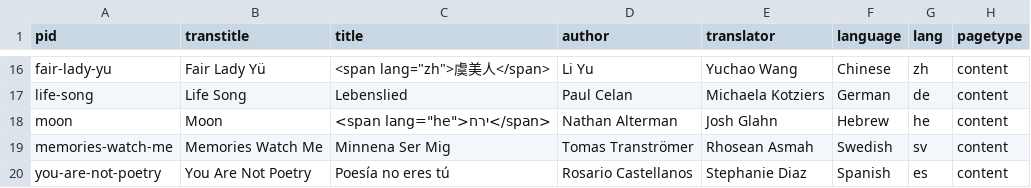
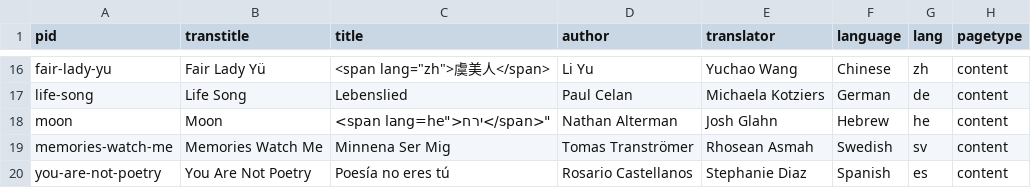
Before and after one commit to double-speak/doublespeak.github.io, a CSV file: _data/toc_2018.csv, drawn as a sheet; only a part is shown, gaps mark what is left out; the diff names each change by its address in the sheet, - before the commit and + after, or states it on an @@ line.

Commit message:
Update toc_2018.csv

```diff
--- a/_data/toc_2018.csv
+++ b/_data/toc_2018.csv
-C18 (title): <span lang="he">ירח</span>
+C18 (title): <span lang=he">ירח</span>"
```
